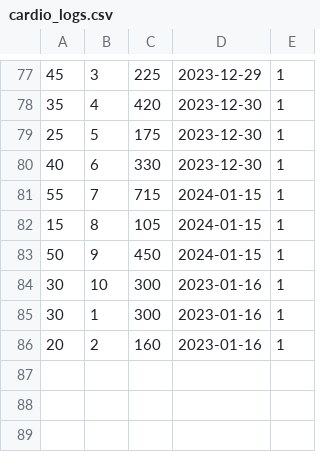
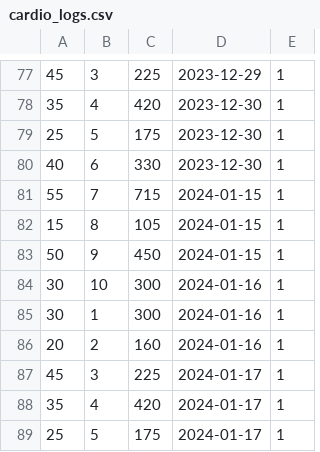
Before and after one commit to zohaibrajan/FitFolio, a CSV file: app/seeds/cardio_logs.csv, drawn as a sheet; only a part is shown, gaps mark what is left out.

Commit message:
New Cardio Logs

```diff
--- a/app/seeds/cardio_logs.csv
+++ b/app/seeds/cardio_logs.csv
@@ -83,4 +83,7 @@
 50,9,450,2024-01-15,1
-30,10,300,2023-01-16,1
-30,1,300,2023-01-16,1
-20,2,160,2023-01-16,1
+30,10,300,2024-01-16,1
+30,1,300,2024-01-16,1
+20,2,160,2024-01-16,1
+45,3,225,2024-01-17,1
+35,4,420,2024-01-17,1
+25,5,175,2024-01-17,1
```
